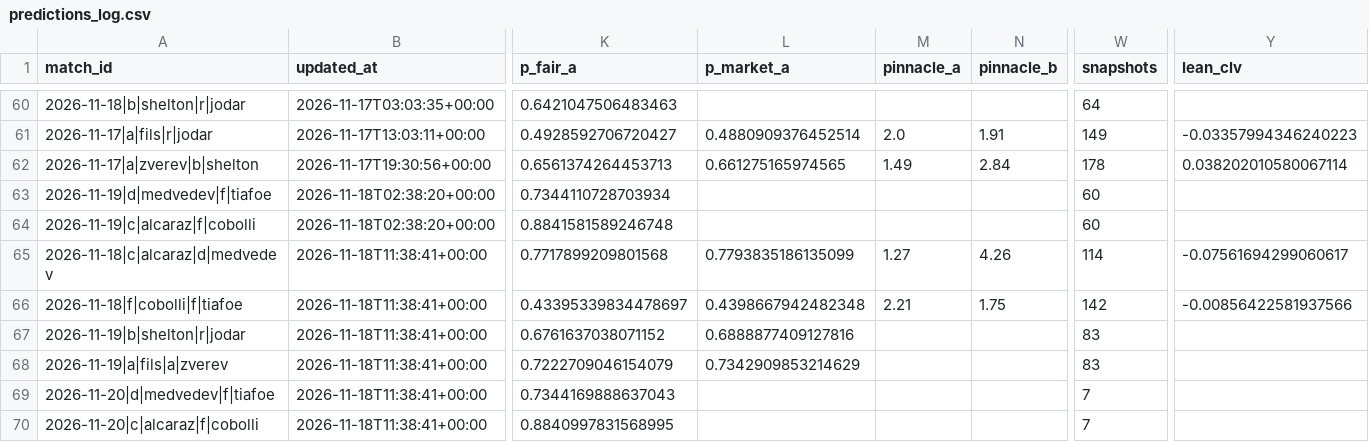
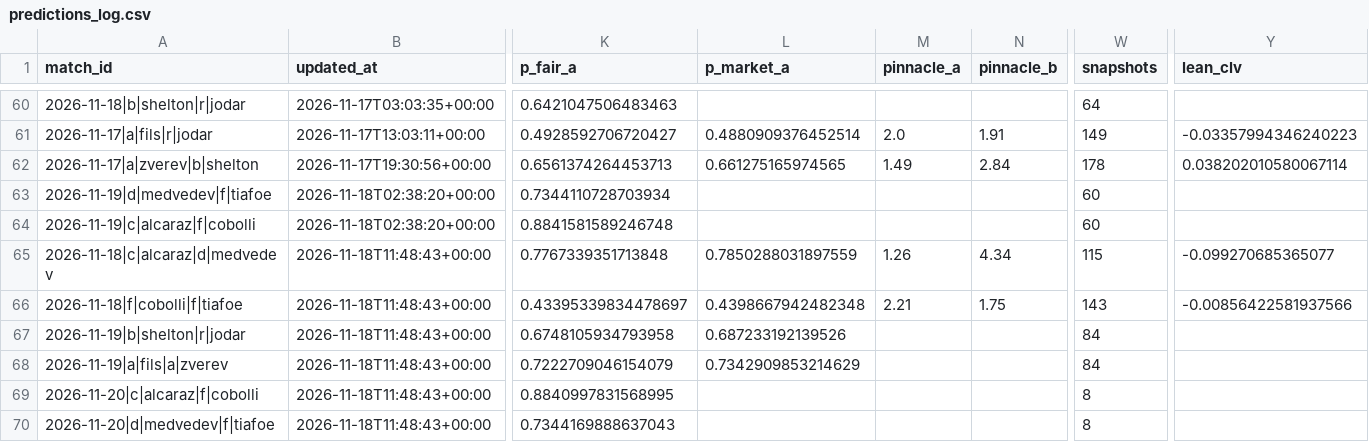
Before and after one commit to Nickan-ShabanNejad/Tennis-Probabilistic-Modelling, a CSV file: data/predictions/predictions_log.csv, drawn as a sheet; only a part is shown, gaps mark what is left out; removed rows and columns are numbered as before the commit, all else as after; rows hold the shown columns only; the diff covers the shown part only; the diff names each change by its address in the sheet, - before the commit and + after, or states it on an @@ line.

```diff
--- a/data/predictions/predictions_log.csv
+++ b/data/predictions/predictions_log.csv
-B65:B68 (updated_at): 2026-11-18T11:38:41+00:00
+B65:B68 (updated_at): 2026-11-18T11:48:43+00:00
-K65 (p_fair_a): 0.7717899209801568
+K65 (p_fair_a): 0.7767339351713848
-L65 (p_market_a): 0.7793835186135099
+L65 (p_market_a): 0.7850288031897559
-M65 (pinnacle_a): 1.27
+M65 (pinnacle_a): 1.26
-N65 (pinnacle_b): 4.26
+N65 (pinnacle_b): 4.34
-W65 (snapshots): 114
+W65 (snapshots): 115
-Y65 (lean_clv): -0.07561694299060617
+Y65 (lean_clv): -0.099270685365077
-W66 (snapshots): 142
+W66 (snapshots): 143
-K67 (p_fair_a): 0.6761637038071152
+K67 (p_fair_a): 0.6748105934793958
-L67 (p_market_a): 0.6888877409127816
+L67 (p_market_a): 0.687233192139526
-W67:W68 (snapshots): 83
+W67:W68 (snapshots): 84
-row 69: 2026-11-20|d|medvedev|f|tiafoe | 2026-11-18T11:38:41+00:00 | 0.7344169888637043 |  |  |  | 7
-B69 (updated_at): 2026-11-18T11:38:41+00:00
+B69 (updated_at): 2026-11-18T11:48:43+00:00
-W69 (snapshots): 7
+W69 (snapshots): 8
+row 70: 2026-11-20|d|medvedev|f|tiafoe | 2026-11-18T11:48:43+00:00 | 0.7344169888637043 |  |  |  | 8
```
Also changed, not shown: 1 edited cell elsewhere in this file, data/predictions/bets_log.csv, 1 other file.
